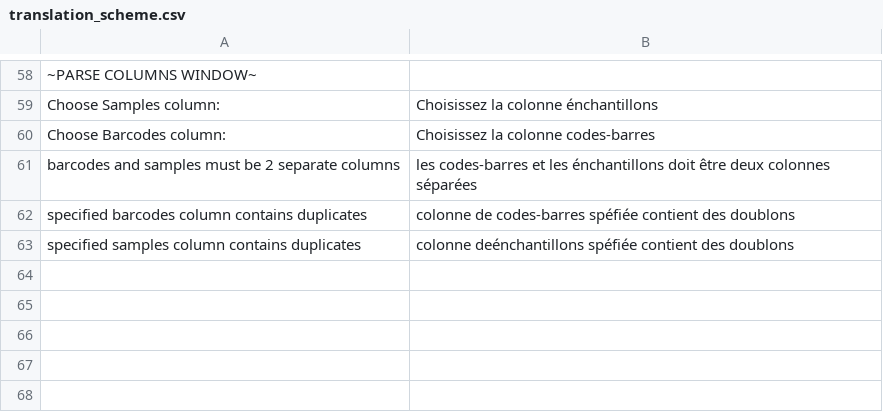
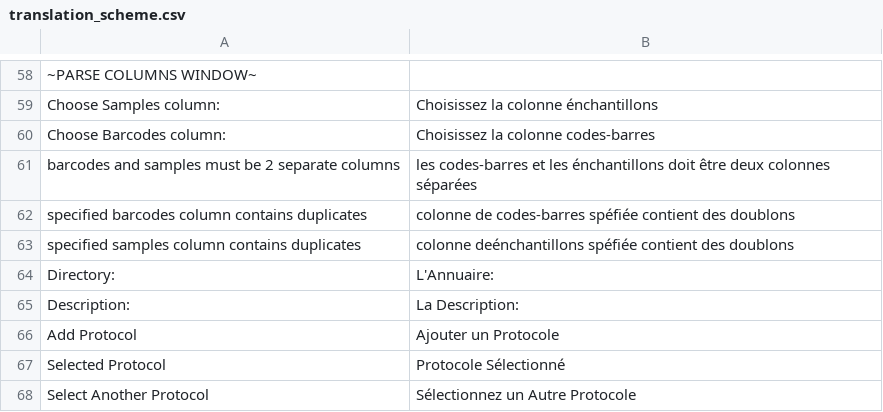
Before and after one commit to rambaut/piranhaGUI, a CSV file: artifice/resources/translation_scheme.csv, drawn as a sheet; only a part is shown, gaps mark what is left out.

Commit message:
,updated translation scheme

```diff
--- a/artifice/resources/translation_scheme.csv
+++ b/artifice/resources/translation_scheme.csv
@@ -63 +63,6 @@ specified barcodes column contains duplicates,colonne de codes-barres spéfiée
 specified samples column contains duplicates,colonne deénchantillons spéfiée contient des doublons
+Directory:,L'Annuaire:
+Description:,La Description:
+Add Protocol,Ajouter un Protocole
+Selected Protocol,Protocole Sélectionné
+Select Another Protocol,Sélectionnez un Autre Protocole
```
Also changed, not shown: 1 other file.
